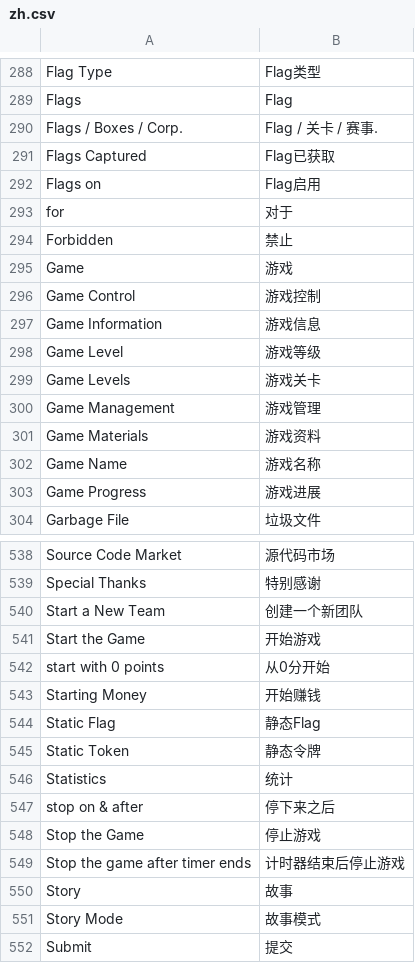
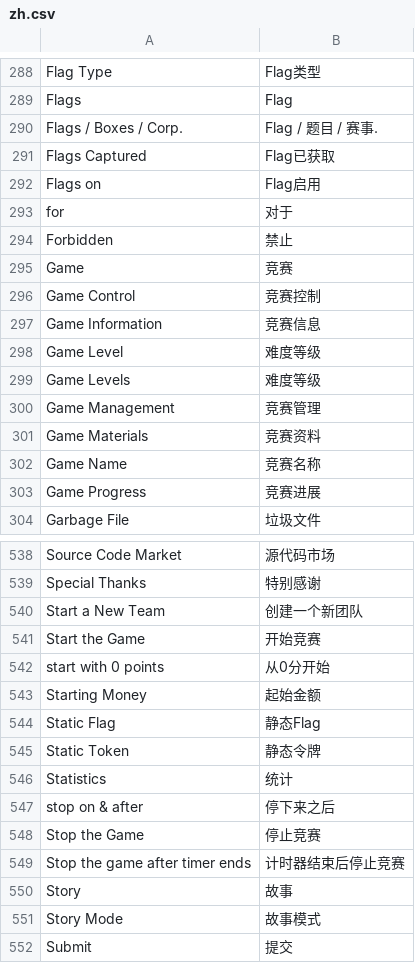
Before and after one commit to moloch--/RootTheBox, a CSV file: locale/zh.csv, drawn as a sheet; only a part is shown, gaps mark what is left out; the diff covers the shown part only.

```diff
--- a/locale/zh.csv
+++ b/locale/zh.csv
@@ -289,3 +289,3 @@ Flag Type,Flag类型
 Flags,Flag
-Flags / Boxes / Corp.,Flag / 关卡 / 赛事.
+Flags / Boxes / Corp.,Flag / 题目 / 赛事.
 Flags Captured,Flag已获取
@@ -294,11 +294,11 @@ for,对于
 Forbidden,禁止
-Game,游戏
-Game Control,游戏控制
-Game Information,游戏信息
-Game Level,游戏等级
-Game Levels,游戏关卡
-Game Management,游戏管理
-Game Materials,游戏资料
-Game Name,游戏名称
-Game Progress,游戏进展
+Game,竞赛
+Game Control,竞赛控制
+Game Information,竞赛信息
+Game Level,难度等级
+Game Levels,难度等级
+Game Management,竞赛管理
+Game Materials,竞赛资料
+Game Name,竞赛名称
+Game Progress,竞赛进展
 Garbage File,垃圾文件
@@ -540,5 +540,5 @@ Special Thanks,特别感谢
 Start a New Team,创建一个新团队
-Start the Game,开始游戏
+Start the Game,开始竞赛
 start with 0 points,从0分开始
-Starting Money,开始赚钱
+Starting Money,起始金额
 Static Flag,静态Flag
@@ -547,4 +547,4 @@ Statistics,统计
 stop on & after,停下来之后
-Stop the Game,停止游戏
-Stop the game after timer ends,计时器结束后停止游戏
+Stop the Game,停止竞赛
+Stop the game after timer ends,计时器结束后停止竞赛
 Story,故事
```
Also changed, not shown: 69 edited cells elsewhere in this file.
